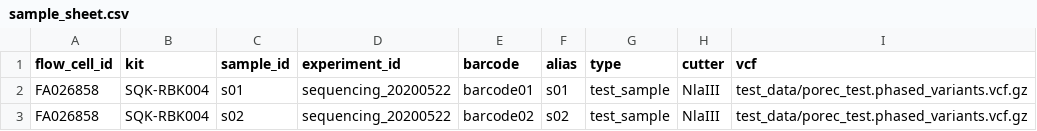
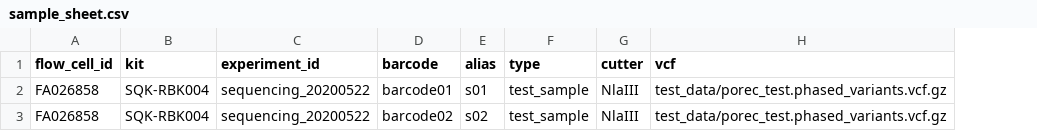
Before and after one commit to epi2me-labs/wf-pore-c, a CSV file: test_data/sample_sheet.csv, drawn as a sheet; the diff names each change by its address in the sheet, - before the commit and + after, or states it on an @@ line.

```diff
--- a/test_data/sample_sheet.csv
+++ b/test_data/sample_sheet.csv
-column C (sample_id), rows 2-3: s01 | s02
```
Also changed, not shown: 17 other files.
